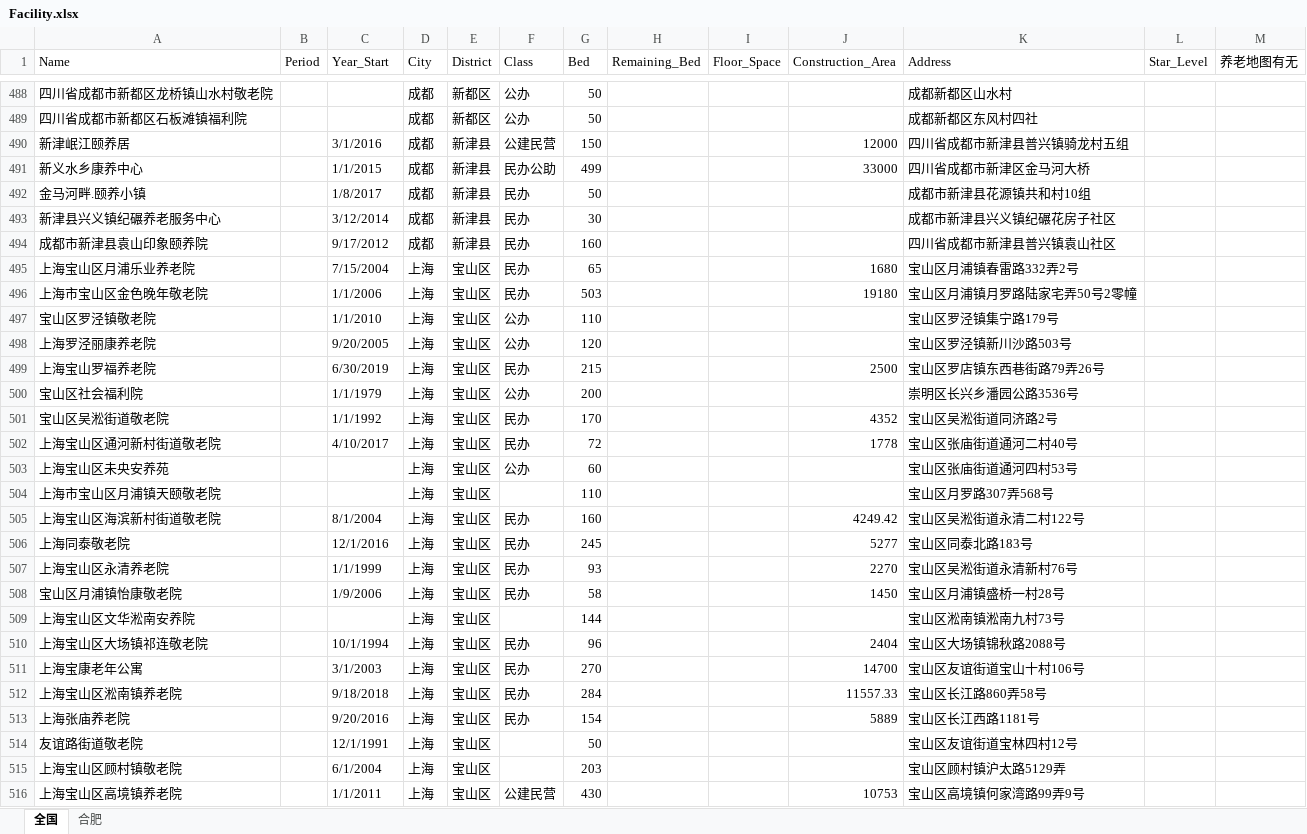
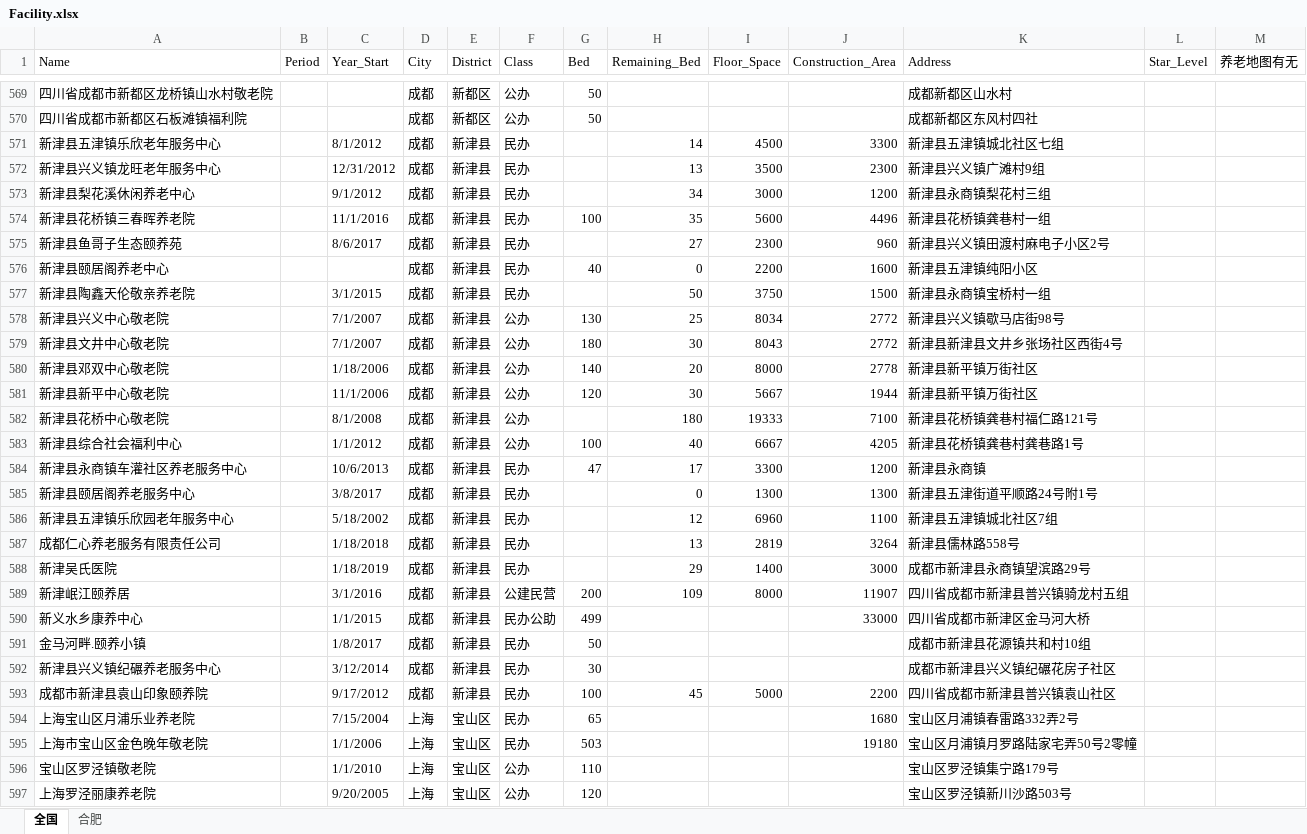
Before and after one commit to JACKTANSNAKE/2020research, an Excel workbook: dataset/Facility.xlsx, sheet 全国, drawn as a sheet; only a part is shown, gaps mark what is left out; the shorter side is filled out with more unchanged rows; values as stored, in another font and other column widths than the file's, no borders; addresses are those after the commit; the diff covers the shown part only; the diff names each change by its address in the sheet, - before the commit and + after, or states it on an @@ line.

```diff
--- a/dataset/Facility.xlsx (sheet 全国)
+++ b/dataset/Facility.xlsx (sheet 全国)
+row 571: 新津县五津镇乐欣老年服务中心 |  | 8/1/2012 | 成都 | 新津县 | 民办 |  | 14 | 4500 | 3300 | 新津县五津镇城北社区七组
+row 572: 新津县兴义镇龙旺老年服务中心 |  | 12/31/2012 | 成都 | 新津县 | 民办 |  | 13 | 3500 | 2300 | 新津县兴义镇广滩村9组
+row 573: 新津县梨花溪休闲养老中心 |  | 9/1/2012 | 成都 | 新津县 | 民办 |  | 34 | 3000 | 1200 | 新津县永商镇梨花村三组
+row 574: 新津县花桥镇三春晖养老院 |  | 11/1/2016 | 成都 | 新津县 | 民办 | 100 | 35 | 5600 | 4496 | 新津县花桥镇龚巷村一组
+row 575: 新津县鱼哥子生态颐养苑 |  | 8/6/2017 | 成都 | 新津县 | 民办 |  | 27 | 2300 | 960 | 新津县兴义镇田渡村麻电子小区2号
+row 576: 新津县颐居阁养老中心 |  |  | 成都 | 新津县 | 民办 | 40 | 0 | 2200 | 1600 | 新津县五津镇纯阳小区
+row 577: 新津县陶鑫天伦敬亲养老院 |  | 3/1/2015 | 成都 | 新津县 | 民办 |  | 50 | 3750 | 1500 | 新津县永商镇宝桥村一组
+row 578: 新津县兴义中心敬老院 |  | 7/1/2007 | 成都 | 新津县 | 公办 | 130 | 25 | 8034 | 2772 | 新津县兴义镇歇马店街98号
+row 579: 新津县文井中心敬老院 |  | 7/1/2007 | 成都 | 新津县 | 公办 | 180 | 30 | 8043 | 2772 | 新津县新津县文井乡张场社区西街4号
+row 580: 新津县邓双中心敬老院 |  | 1/18/2006 | 成都 | 新津县 | 公办 | 140 | 20 | 8000 | 2778 | 新津县新平镇万街社区
+row 581: 新津县新平中心敬老院 |  | 11/1/2006 | 成都 | 新津县 | 公办 | 120 | 30 | 5667 | 1944 | 新津县新平镇万街社区
+row 582: 新津县花桥中心敬老院 |  | 8/1/2008 | 成都 | 新津县 | 公办 |  | 180 | 19333 | 7100 | 新津县花桥镇龚巷村福仁路121号
+row 583: 新津县综合社会福利中心 |  | 1/1/2012 | 成都 | 新津县 | 公办 | 100 | 40 | 6667 | 4205 | 新津县花桥镇龚巷村龚巷路1号
+row 584: 新津县永商镇车灌社区养老服务中心 |  | 10/6/2013 | 成都 | 新津县 | 民办 | 47 | 17 | 3300 | 1200 | 新津县永商镇
+row 585: 新津县颐居阁养老服务中心 |  | 3/8/2017 | 成都 | 新津县 | 民办 |  | 0 | 1300 | 1300 | 新津县五津街道平顺路24号附1号
+row 586: 新津县五津镇乐欣园老年服务中心 |  | 5/18/2002 | 成都 | 新津县 | 民办 |  | 12 | 6960 | 1100 | 新津县五津镇城北社区7组
+row 587: 成都仁心养老服务有限责任公司 |  | 1/18/2018 | 成都 | 新津县 | 民办 |  | 13 | 2819 | 3264 | 新津县儒林路558号
+row 588: 新津吴氏医院 |  | 1/18/2019 | 成都 | 新津县 | 民办 |  | 29 | 1400 | 3000 | 成都市新津县永商镇望滨路29号
-G589 (Bed): 150
+G589 (Bed): 200
-H589 (Remaining_Bed): (empty)
+H589 (Remaining_Bed): 109
-I589 (Floor_Space): (empty)
+I589 (Floor_Space): 8000
-J589 (Construction_Area): 12000
+J589 (Construction_Area): 11907
-G593 (Bed): 160
+G593 (Bed): 100
-H593 (Remaining_Bed): (empty)
+H593 (Remaining_Bed): 45
-I593 (Floor_Space): (empty)
+I593 (Floor_Space): 5000
-J593 (Construction_Area): (empty)
+J593 (Construction_Area): 2200
```
Also changed, not shown: 83 added rows, 2 removed rows, 46 edited cells and cell formats elsewhere in this sheet.
